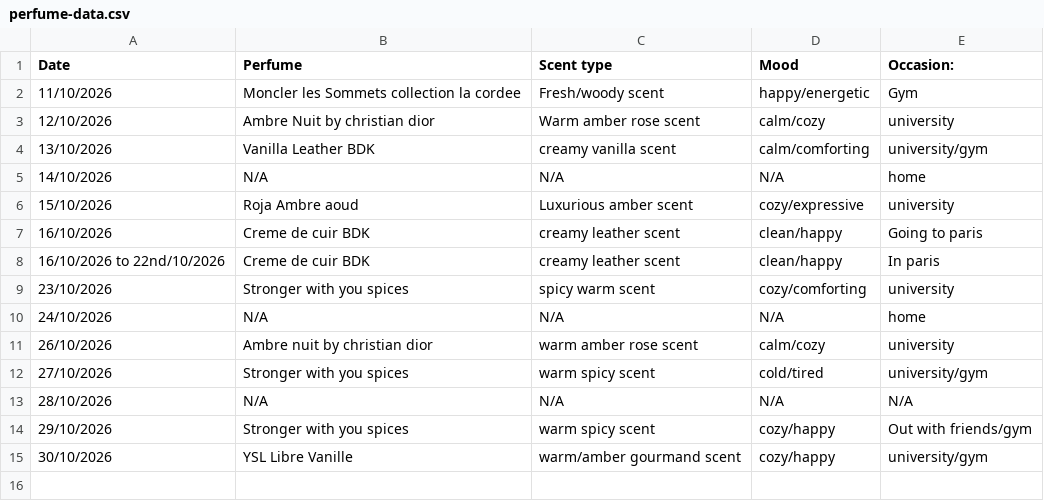
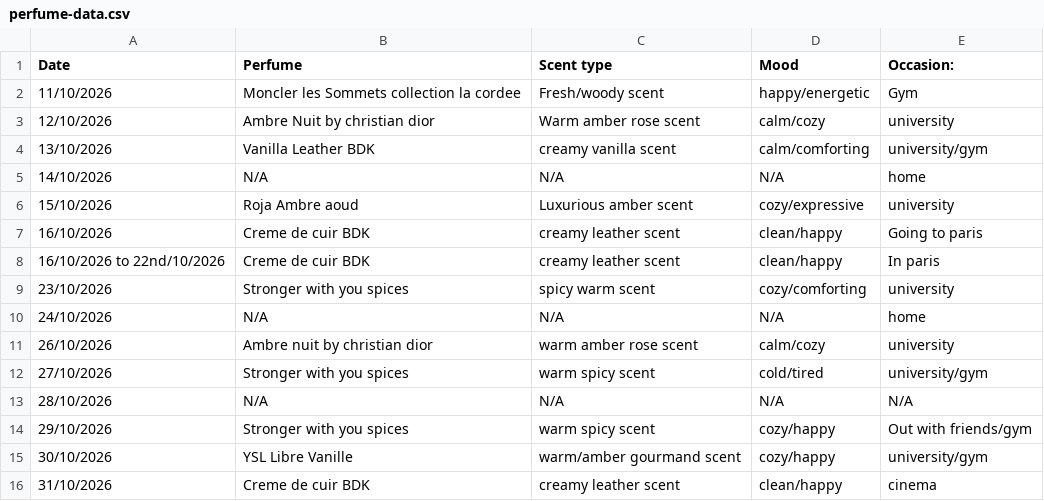
Before and after one commit to vybsffs/scent-of-me, a CSV file: perfume-data.csv, drawn as a sheet.

Commit message:
Add new perfume entry for Creme de cuir BDK

```diff
--- a/perfume-data.csv
+++ b/perfume-data.csv
@@ -15 +15,2 @@ Date,Perfume,Scent type,Mood,Occasion:
 30/10/2026, YSL Libre Vanille, warm/amber gourmand scent, cozy/happy, university/gym
+31/10/2026, Creme de cuir BDK, creamy leather scent, clean/happy, cinema
```
